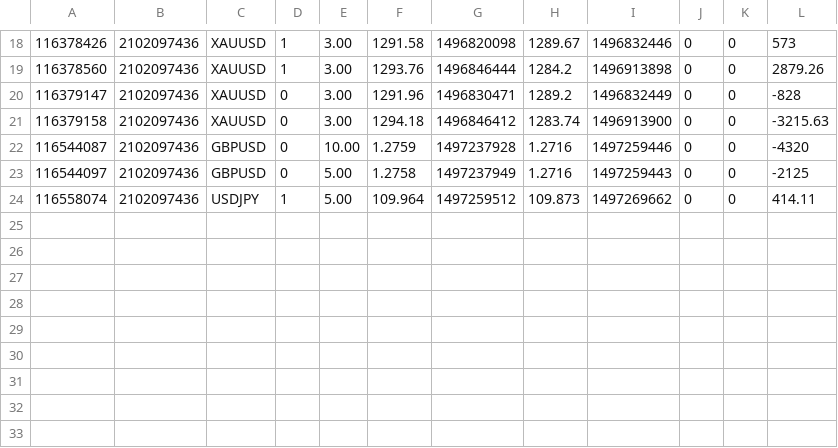
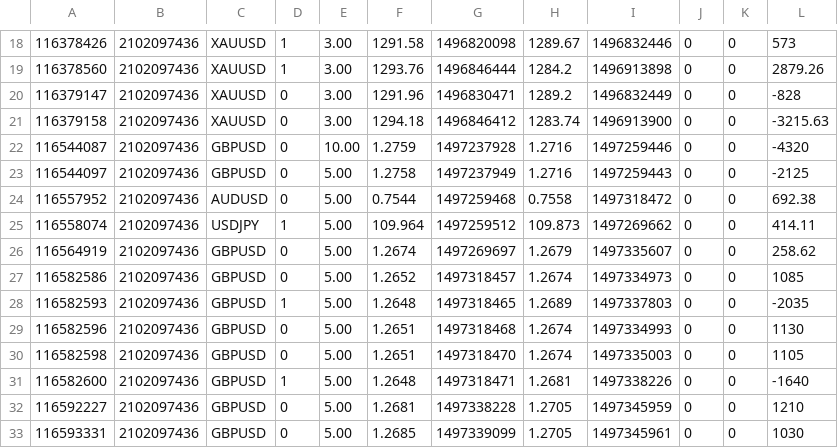
Before and after one commit to wendy568/alpha, a CSV file: ww_edu/2102097436.csv, drawn as a sheet; only a part is shown, gaps mark what is left out; the diff names each change by its address in the sheet, - before the commit and + after, or states it on an @@ line.

Commit message:
123

```diff
--- a/ww_edu/2102097436.csv
+++ b/ww_edu/2102097436.csv
+row 24: 116557952 | 2102097436 | AUDUSD | 0 | 5.00 | 0.7544 | 1497259468 | 0.7558 | 1497318472 | 0 | 0 | 692.38
+row 26: 116564919 | 2102097436 | GBPUSD | 0 | 5.00 | 1.2674 | 1497269697 | 1.2679 | 1497335607 | 0 | 0 | 258.62
+row 27: 116582586 | 2102097436 | GBPUSD | 0 | 5.00 | 1.2652 | 1497318457 | 1.2674 | 1497334973 | 0 | 0 | 1085
+row 28: 116582593 | 2102097436 | GBPUSD | 1 | 5.00 | 1.2648 | 1497318465 | 1.2689 | 1497337803 | 0 | 0 | -2035
+row 29: 116582596 | 2102097436 | GBPUSD | 0 | 5.00 | 1.2651 | 1497318468 | 1.2674 | 1497334993 | 0 | 0 | 1130
+row 30: 116582598 | 2102097436 | GBPUSD | 0 | 5.00 | 1.2651 | 1497318470 | 1.2674 | 1497335003 | 0 | 0 | 1105
+row 31: 116582600 | 2102097436 | GBPUSD | 1 | 5.00 | 1.2648 | 1497318471 | 1.2681 | 1497338226 | 0 | 0 | -1640
+row 32: 116592227 | 2102097436 | GBPUSD | 0 | 5.00 | 1.2681 | 1497338228 | 1.2705 | 1497345959 | 0 | 0 | 1210
+row 33: 116593331 | 2102097436 | GBPUSD | 0 | 5.00 | 1.2685 | 1497339099 | 1.2705 | 1497345961 | 0 | 0 | 1030
```
